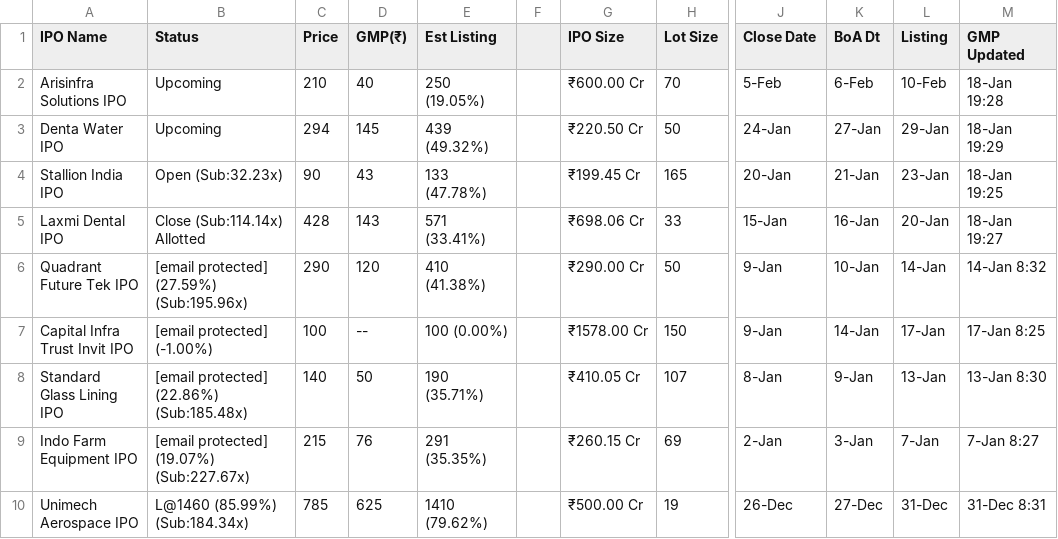
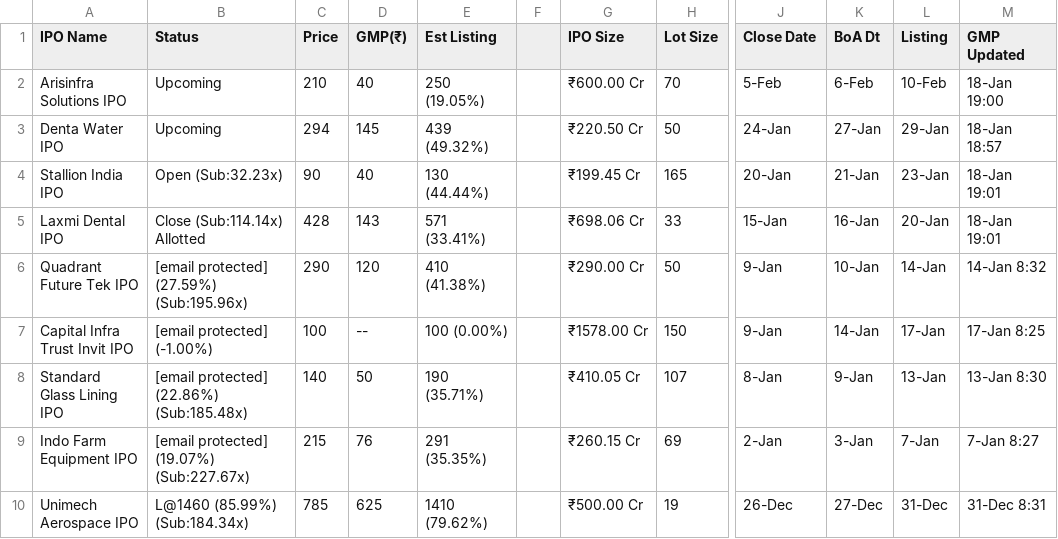
Before and after one commit to ClashMasterRaghav/prrintmoney.com, a CSV file: ipo_data.csv, drawn as a sheet; only a part is shown, gaps mark what is left out; the diff names each change by its address in the sheet, - before the commit and + after, or states it on an @@ line.

Commit message:
Intermediate commit for rebase

```diff
--- a/ipo_data.csv
+++ b/ipo_data.csv
-M2 (GMP Updated): 18-Jan 19:28
+M2 (GMP Updated): 18-Jan 19:00
-M3 (GMP Updated): 18-Jan 19:29
+M3 (GMP Updated): 18-Jan 18:57
-D4 (GMP(₹)): 43
+D4 (GMP(₹)): 40
-E4 (Est Listing): 133 (47.78%)
+E4 (Est Listing): 130 (44.44%)
-M4 (GMP Updated): 18-Jan 19:25
+M4 (GMP Updated): 18-Jan 19:01
-M5 (GMP Updated): 18-Jan 19:27
+M5 (GMP Updated): 18-Jan 19:01
```
